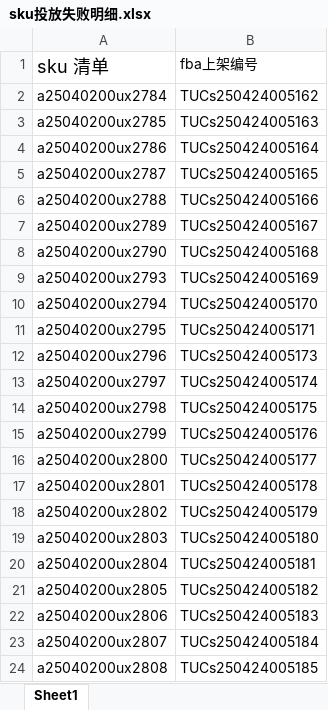
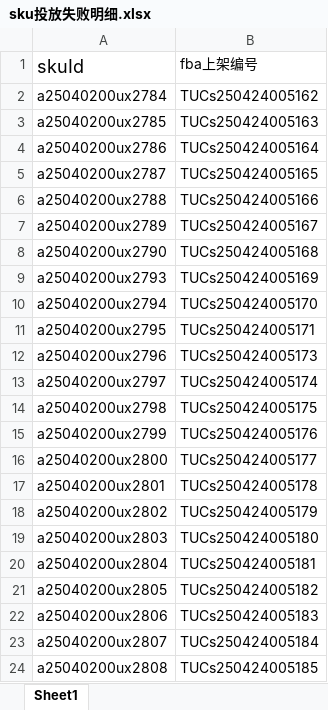
Before and after one commit to shallowdream1997/ShallowDream-LeetCode-PHP, an Excel workbook: pa-temp-fix-system.com/php/export/sp/sku投放失败明细.xlsx, sheet Sheet1, drawn as a sheet; values as stored, in another font and other column widths than the file's, no borders; the diff names each change by its address in the sheet, - before the commit and + after, or states it on an @@ line.

```diff
--- a/pa-temp-fix-system.com/php/export/sp/sku投放失败明细.xlsx (sheet Sheet1)
+++ b/pa-temp-fix-system.com/php/export/sp/sku投放失败明细.xlsx (sheet Sheet1)
-A1: sku 清单
+A1: skuId
```
Also changed, not shown: 14 other files.
